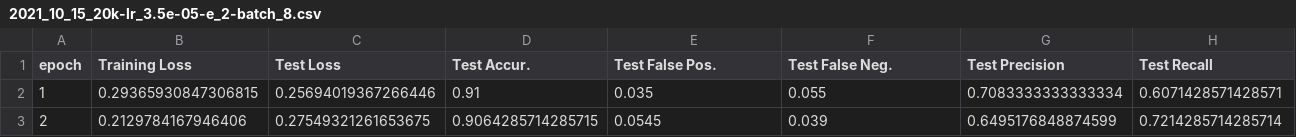
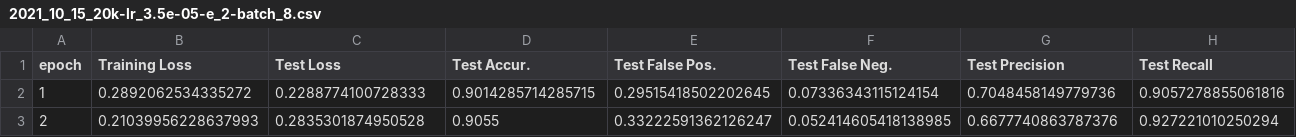
Before and after one commit to LabCidades/COVID-Classifier, a CSV file: results/2021_10_15_20k-lr_3.5e-05-e_2-batch_8.csv, drawn as a sheet; only a part is shown; the diff covers the shown part only; the diff names each change by its address in the sheet, - before the commit and + after, or states it on an @@ line.

```diff
--- a/results/2021_10_15_20k-lr_3.5e-05-e_2-batch_8.csv
+++ b/results/2021_10_15_20k-lr_3.5e-05-e_2-batch_8.csv
-B2 (Training Loss): 0.29365930847306815
+B2 (Training Loss): 0.2892062534335272
-C2 (Test Loss): 0.25694019367266446
+C2 (Test Loss): 0.2288774100728333
-D2 (Test Accur.): 0.91
+D2 (Test Accur.): 0.9014285714285715
-E2 (Test False Pos.): 0.035
+E2 (Test False Pos.): 0.29515418502202645
-F2 (Test False Neg.): 0.055
+F2 (Test False Neg.): 0.07336343115124154
-G2 (Test Precision): 0.7083333333333334
+G2 (Test Precision): 0.7048458149779736
-H2 (Test Recall): 0.6071428571428571
+H2 (Test Recall): 0.9057278855061816
-B3 (Training Loss): 0.2129784167946406
+B3 (Training Loss): 0.21039956228637993
-C3 (Test Loss): 0.27549321261653675
+C3 (Test Loss): 0.2835301874950528
-D3 (Test Accur.): 0.9064285714285715
+D3 (Test Accur.): 0.9055
-E3 (Test False Pos.): 0.0545
+E3 (Test False Pos.): 0.33222591362126247
-F3 (Test False Neg.): 0.039
+F3 (Test False Neg.): 0.052414605418138985
-G3 (Test Precision): 0.6495176848874599
+G3 (Test Precision): 0.6677740863787376
-H3 (Test Recall): 0.7214285714285714
+H3 (Test Recall): 0.927221010250294
```
Also changed, not shown: 4 edited cells elsewhere in this file, 1 other file.
